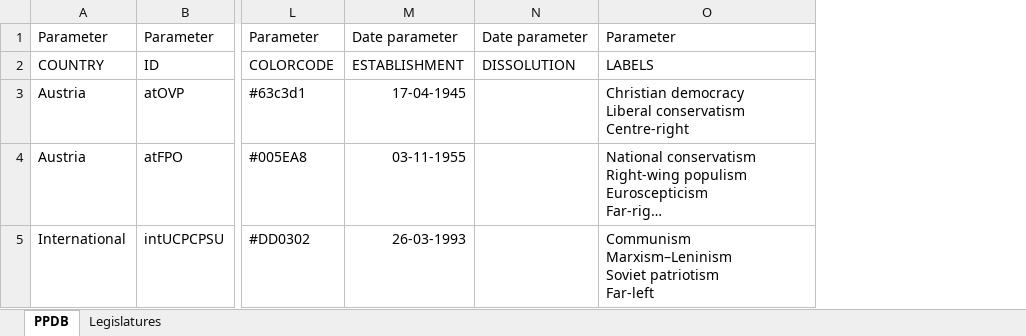
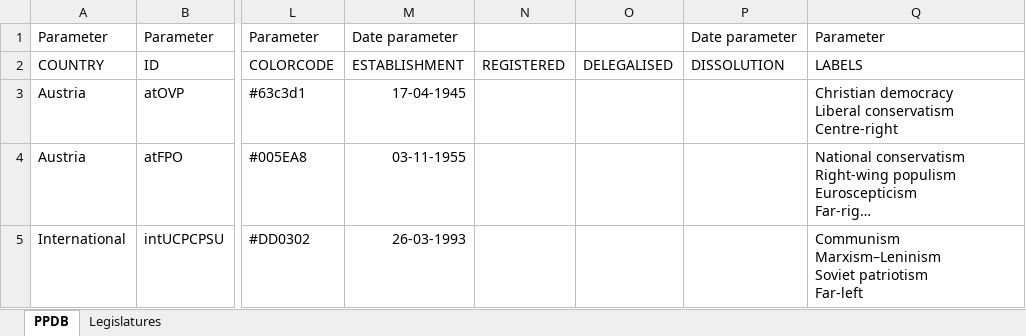
Before and after one commit to PLATELru/ppdb, an Excel workbook: data/PPDB database.xlsx, sheet PPDB, drawn as a sheet; only a part is shown, gaps mark what is left out; long unchanged cells end in …; values as stored, in another font and other column widths than the file's, no borders; charts and pictures not drawn; the diff covers the shown part only; the diff names each change by its address in the sheet, - before the commit and + after, or states it on an @@ line.

```diff
--- a/data/PPDB database.xlsx (sheet PPDB)
+++ b/data/PPDB database.xlsx (sheet PPDB)
+column N, row 2: REGISTERED
+column O, row 2: DELEGALISED
```
Also changed, not shown: 3 edited cells and cell formats elsewhere in this sheet, 8 other files.
